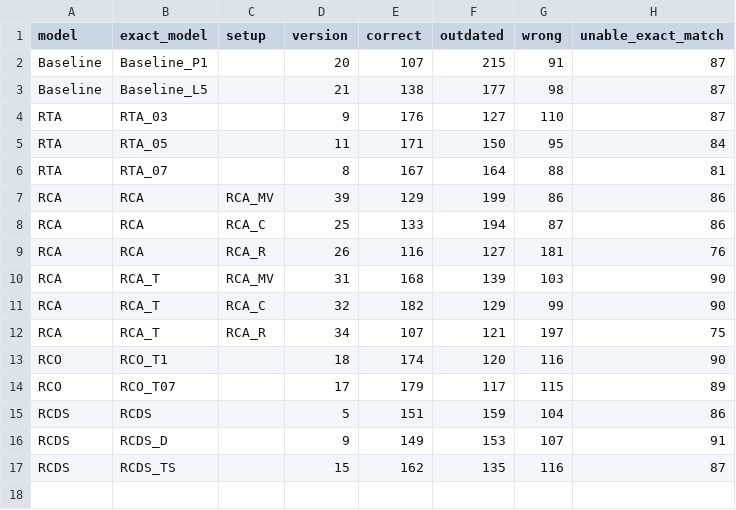
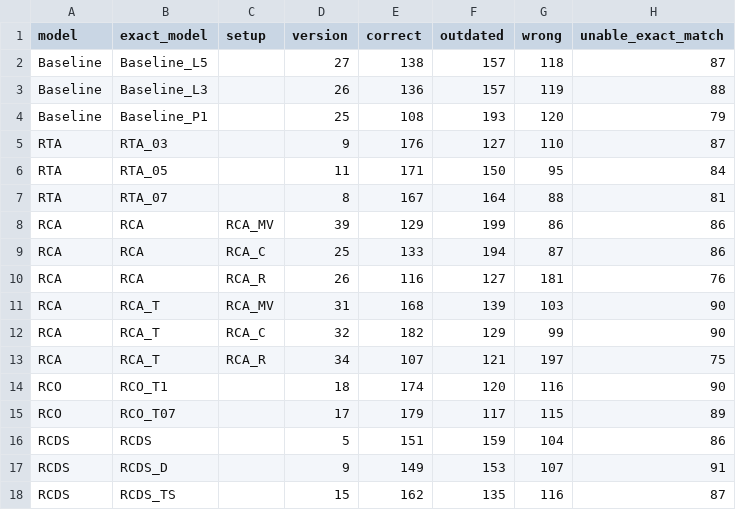
Before and after one commit to EirikWilhelmsen/MSc-Multi-Agent-RAG, a CSV file: results_tables/EM_all_results.csv, drawn as a sheet.

Commit message:
new baseline config

```diff
--- a/results_tables/EM_all_results.csv
+++ b/results_tables/EM_all_results.csv
@@ -1,4 +1,5 @@
 model,exact_model,setup,version,correct,outdated,wrong,unable_exact_match
-Baseline,Baseline_P1,,20,107,215,91,87
-Baseline,Baseline_L5,,21,138,177,98,87
+Baseline,Baseline_L5,,27,138,157,118,87
+Baseline,Baseline_L3,,26,136,157,119,88
+Baseline,Baseline_P1,,25,108,193,120,79
 RTA,RTA_03,,9,176,127,110,87
```
Also changed, not shown: results_tables/LLM_all_results.csv, results_tables/exposed_recall.csv, 17 other files.
